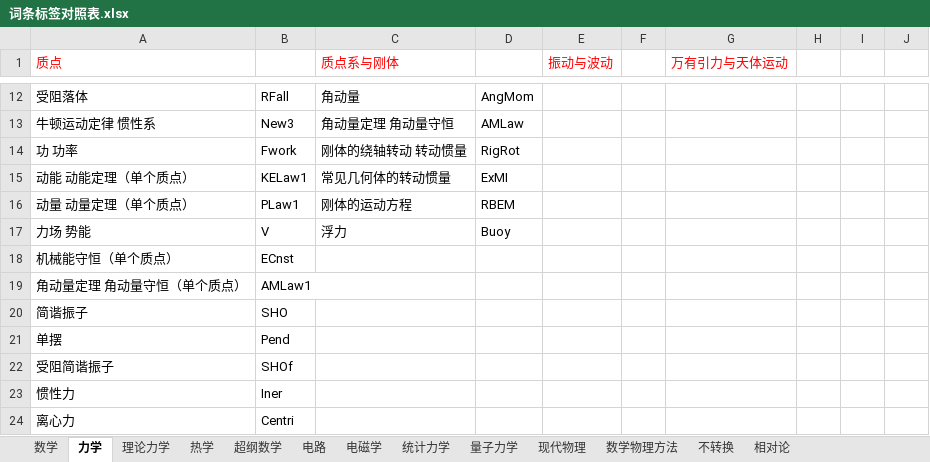
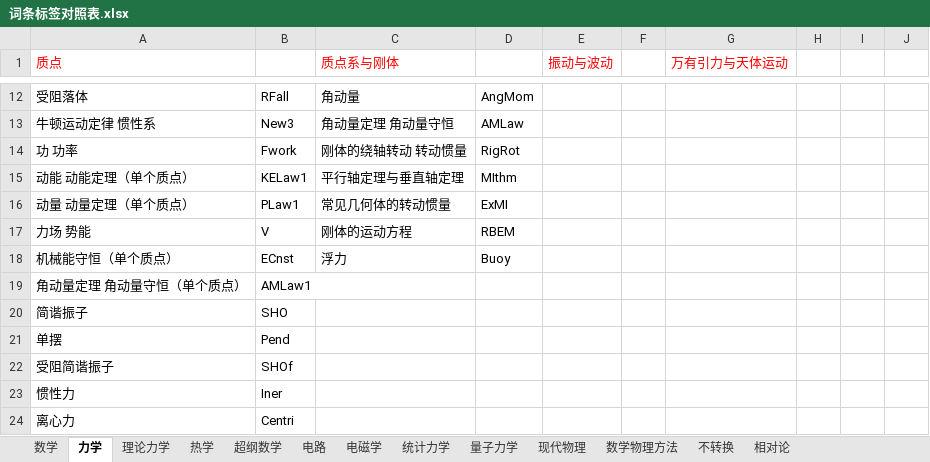
Before and after one commit to wuliwiki/PhysWiki-log, an Excel workbook: 词条标签对照表.xlsx, sheet 力学, drawn as a sheet; only a part is shown, gaps mark what is left out; values as stored, in another font and other column widths than the file's, no borders; the diff names each change by its address in the sheet, - before the commit and + after, or states it on an @@ line.

```diff
--- a/词条标签对照表.xlsx (sheet 力学)
+++ b/词条标签对照表.xlsx (sheet 力学)
-C15 (质点系与刚体): 常见几何体的转动惯量
+C15 (质点系与刚体): 平行轴定理与垂直轴定理
-D15: ExMI
+D15: MIthm
-C16 (质点系与刚体): 刚体的运动方程
+C16 (质点系与刚体): 常见几何体的转动惯量
-D16: RBEM
+D16: ExMI
-C17 (质点系与刚体): 浮力
+C17 (质点系与刚体): 刚体的运动方程
-D17: Buoy
+D17: RBEM
-C18 (质点系与刚体): (empty)
+C18 (质点系与刚体): 浮力
-D18: (empty)
+D18: Buoy
```
Also changed, not shown: 6 other files.
